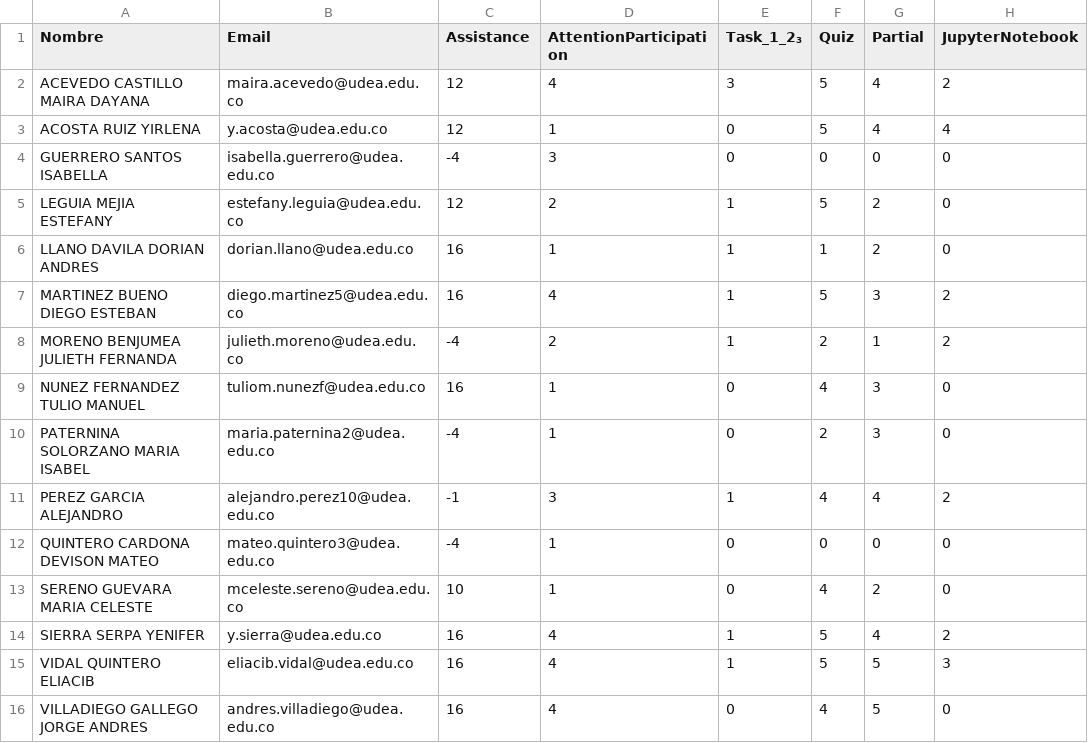
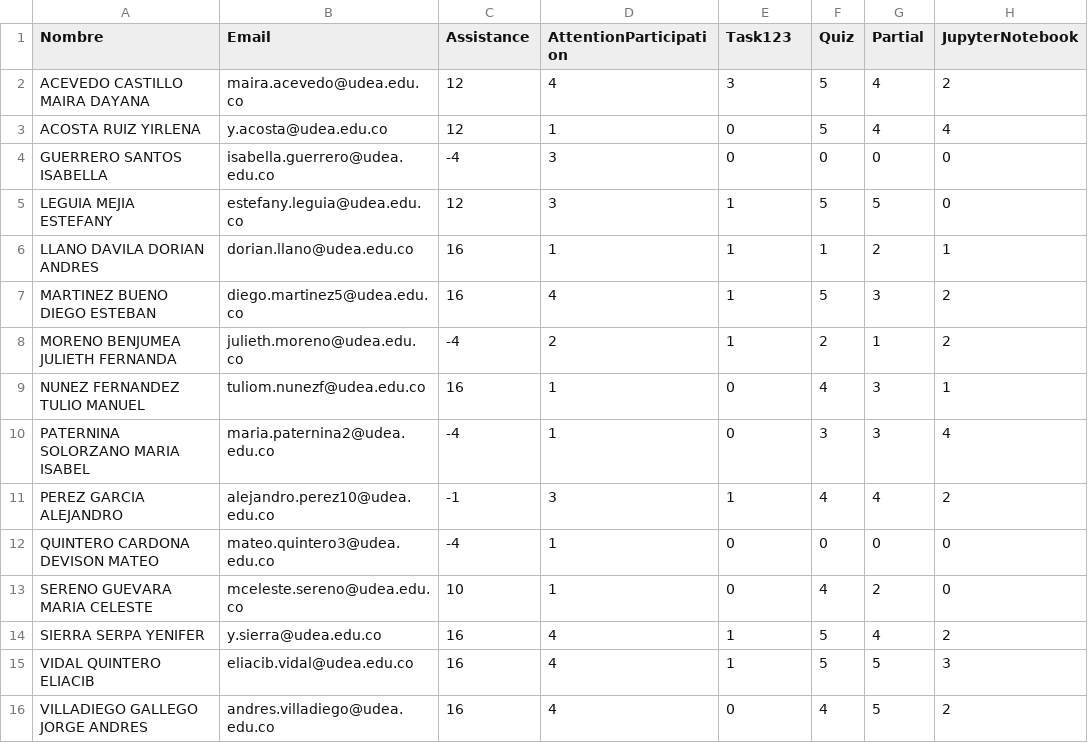
Before and after one commit to marco-canas/groups_list, a CSV file: math1.csv, drawn as a sheet.

```diff
--- a/math1.csv
+++ b/math1.csv
@@ -1,2 +1,2 @@
-Nombre,Email,Assistance,AttentionParticipation,Task_1_2₃,Quiz,Partial,JupyterNotebook
+Nombre,Email,Assistance,AttentionParticipation,Task123,Quiz,Partial,JupyterNotebook
 ACEVEDO CASTILLO MAIRA DAYANA,maira.acevedo@udea.edu.co,12,4,3,5,4,2
@@ -4,8 +4,8 @@ ACOSTA RUIZ YIRLENA,y.acosta@udea.edu.co,12,1,0,5,4,4
 GUERRERO SANTOS ISABELLA,isabella.guerrero@udea.edu.co,-4,3,0,0,0,0
-LEGUIA MEJIA ESTEFANY,estefany.leguia@udea.edu.co,12,2,1,5,2,0
-LLANO DAVILA DORIAN ANDRES,dorian.llano@udea.edu.co,16,1,1,1,2,0
+LEGUIA MEJIA ESTEFANY,estefany.leguia@udea.edu.co,12,3,1,5,5,0
+LLANO DAVILA DORIAN ANDRES,dorian.llano@udea.edu.co,16,1,1,1,2,1
 MARTINEZ BUENO DIEGO ESTEBAN,diego.martinez5@udea.edu.co,16,4,1,5,3,2
 MORENO BENJUMEA JULIETH FERNANDA,julieth.moreno@udea.edu.co,-4,2,1,2,1,2
-NUNEZ FERNANDEZ TULIO MANUEL,tuliom.nunezf@udea.edu.co,16,1,0,4,3,0
-PATERNINA SOLORZANO MARIA ISABEL,maria.paternina2@udea.edu.co,-4,1,0,2,3,0
+NUNEZ FERNANDEZ TULIO MANUEL,tuliom.nunezf@udea.edu.co,16,1,0,4,3,1
+PATERNINA SOLORZANO MARIA ISABEL,maria.paternina2@udea.edu.co,-4,1,0,3,3,4
 PEREZ GARCIA ALEJANDRO,alejandro.perez10@udea.edu.co,-1,3,1,4,4,2
@@ -15,2 +15,2 @@ SIERRA SERPA YENIFER,y.sierra@udea.edu.co,16,4,1,5,4,2
 VIDAL QUINTERO ELIACIB,eliacib.vidal@udea.edu.co,16,4,1,5,5,3
-VILLADIEGO GALLEGO JORGE ANDRES,andres.villadiego@udea.edu.co,16,4,0,4,5,0
+VILLADIEGO GALLEGO JORGE ANDRES,andres.villadiego@udea.edu.co,16,4,0,4,5,2
```
Also changed, not shown: 2 other files.
